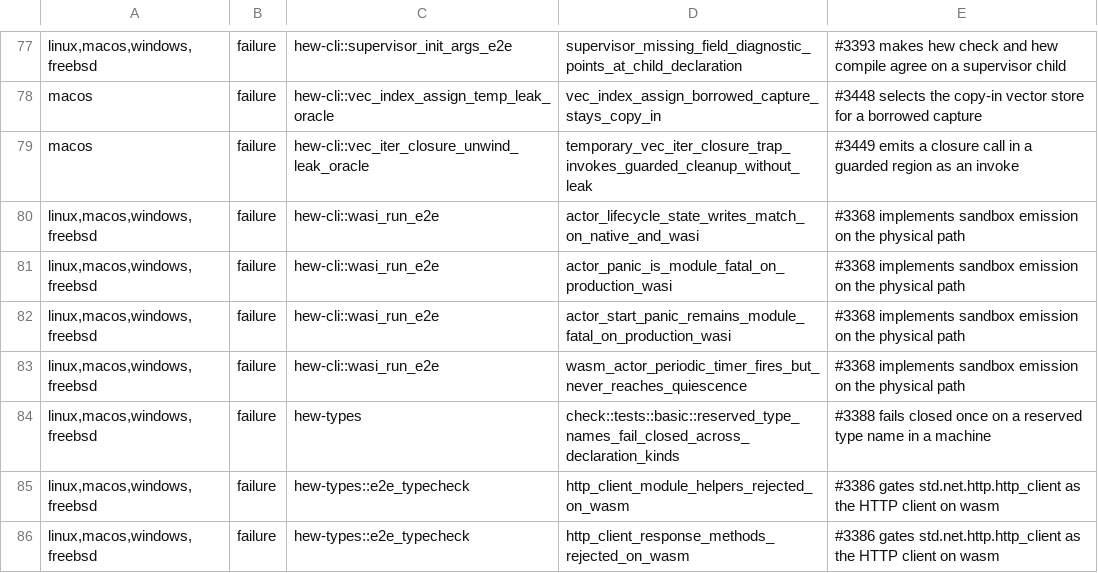
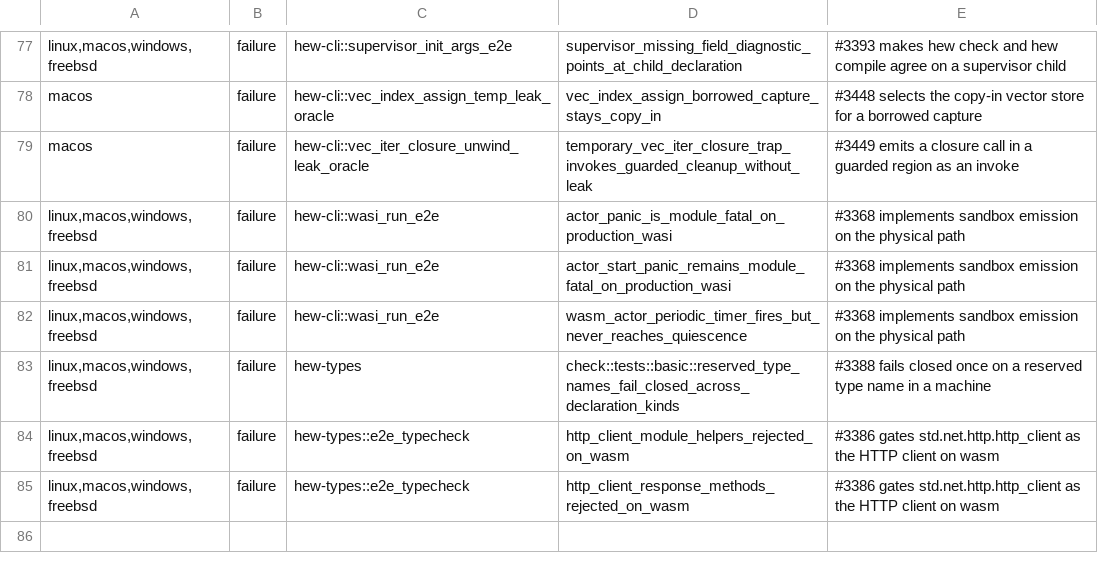
Before and after one commit to hew-lang/hew, a TSV file: scripts/nextest-expected-failures.tsv, drawn as a sheet; only a part is shown, gaps mark what is left out.

Commit message:
test(wasi): delete the twin-era actor lifecycle oracle
The case asserted the cooperative WASI scheduler's own behaviour, so it goes
with the scheduler. Its native-vs-WASI successor lands with the actor core.

```diff
--- a/scripts/nextest-expected-failures.tsv
+++ b/scripts/nextest-expected-failures.tsv
@@ -79,3 +79,2 @@ macos	failure	hew-cli::vec_index_assign_temp_leak_oracle	vec_index_assign_borrow
 macos	failure	hew-cli::vec_iter_closure_unwind_leak_oracle	temporary_vec_iter_closure_trap_invokes_guarded_cleanup_without_leak	#3449 emits a closure call in a guarded region as an invoke
-linux,macos,windows,freebsd	failure	hew-cli::wasi_run_e2e	actor_lifecycle_state_writes_match_on_native_and_wasi	#3368 implements sandbox emission on the physical path
 linux,macos,windows,freebsd	failure	hew-cli::wasi_run_e2e	actor_panic_is_module_fatal_on_production_wasi	#3368 implements sandbox emission on the physical path
```
Also changed, not shown: 1 other file.
